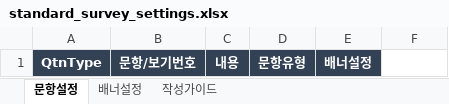
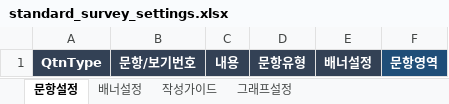
Before and after one commit to kkjy8500/surveytool, an Excel workbook: templates/standard_survey_settings.xlsx, sheet 문항설정, drawn as a sheet; values as stored, in another font and other column widths than the file's, no borders; the diff names each change by its address in the sheet, - before the commit and + after, or states it on an @@ line.

```diff
--- a/templates/standard_survey_settings.xlsx (sheet 문항설정)
+++ b/templates/standard_survey_settings.xlsx (sheet 문항설정)
+sheet tab: 그래프설정
-F1: (empty)
+F1: 문항영역
-F1 fill: none
+F1 fill: #1F4E78
```
Also changed, not shown: 2 other files.
